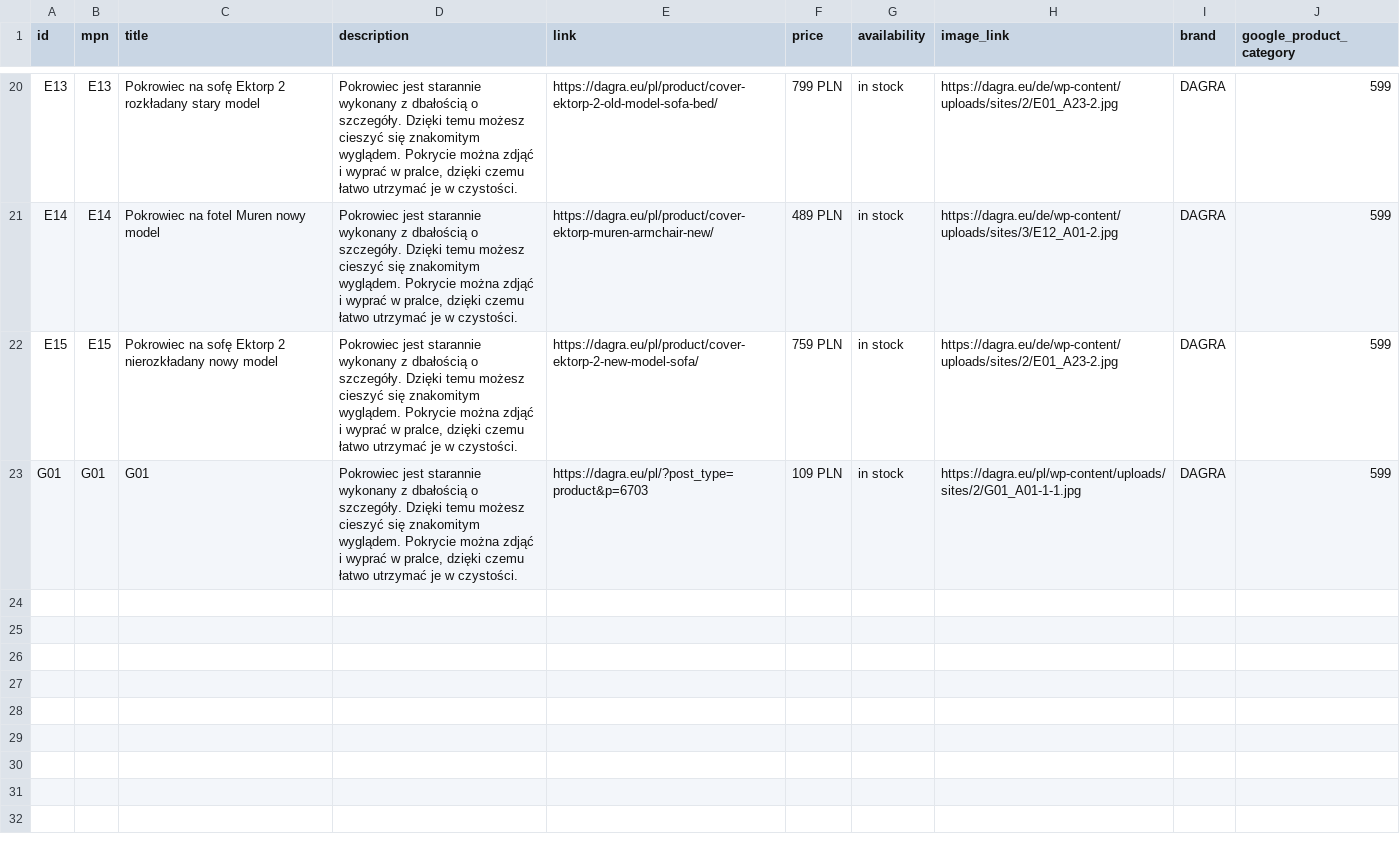
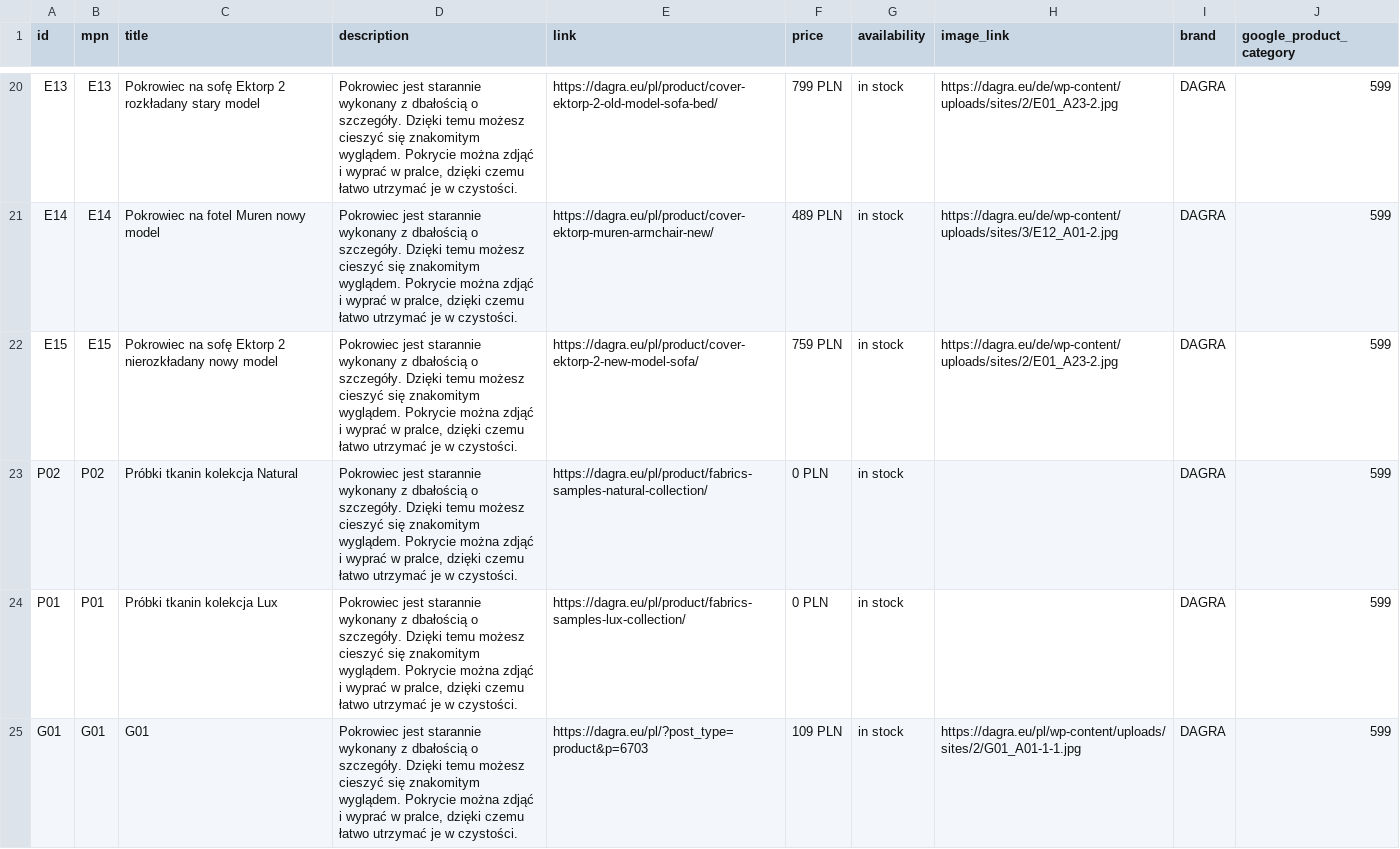
Before and after one commit to DAGRAEU/ProductFeed, a CSV file: google_PL.csv, drawn as a sheet; only a part is shown, gaps mark what is left out.

Commit message:
2024-01-08T22:37:12.705Z

```diff
--- a/google_PL.csv
+++ b/google_PL.csv
@@ -22,2 +22,4 @@ E14,E14,Pokrowiec na fotel Muren nowy model,"Pokrowiec jest starannie wykonany z
 E15,E15,Pokrowiec na sofę Ektorp 2 nierozkładany nowy model,"Pokrowiec jest starannie wykonany z dbałością o szczegóły. Dzięki temu możesz cieszyć się znakomitym wyglądem. Pokrycie można zdjąć i wyprać w pralce, dzięki czemu łatwo utrzymać je w czystości.",https://dagra.eu/pl/product/cover-ektorp-2-new-model-sofa/,759 PLN,in stock,https://dagra.eu/de/wp-content/uploads/sites/2/E01_A23-2.jpg,DAGRA,599
+P02,P02,Próbki tkanin kolekcja Natural,"Pokrowiec jest starannie wykonany z dbałością o szczegóły. Dzięki temu możesz cieszyć się znakomitym wyglądem. Pokrycie można zdjąć i wyprać w pralce, dzięki czemu łatwo utrzymać je w czystości.",https://dagra.eu/pl/product/fabrics-samples-natural-collection/,0 PLN,in stock,,DAGRA,599
+P01,P01,Próbki tkanin kolekcja Lux,"Pokrowiec jest starannie wykonany z dbałością o szczegóły. Dzięki temu możesz cieszyć się znakomitym wyglądem. Pokrycie można zdjąć i wyprać w pralce, dzięki czemu łatwo utrzymać je w czystości.",https://dagra.eu/pl/product/fabrics-samples-lux-collection/,0 PLN,in stock,,DAGRA,599
 G01,G01,G01,"Pokrowiec jest starannie wykonany z dbałością o szczegóły. Dzięki temu możesz cieszyć się znakomitym wyglądem. Pokrycie można zdjąć i wyprać w pralce, dzięki czemu łatwo utrzymać je w czystości.",https://dagra.eu/pl/?post_type=product&p=6703,109 PLN,in stock,https://dagra.eu/pl/wp-content/uploads/sites/2/G01_A01-1-1.jpg,DAGRA,599
```
